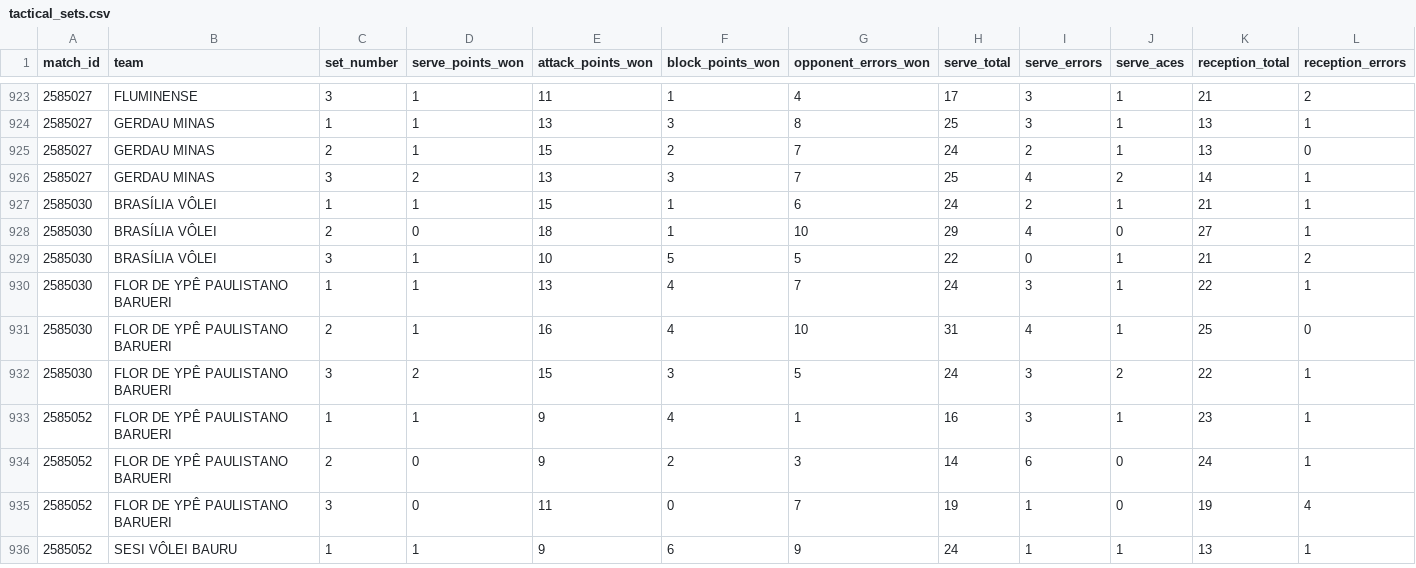
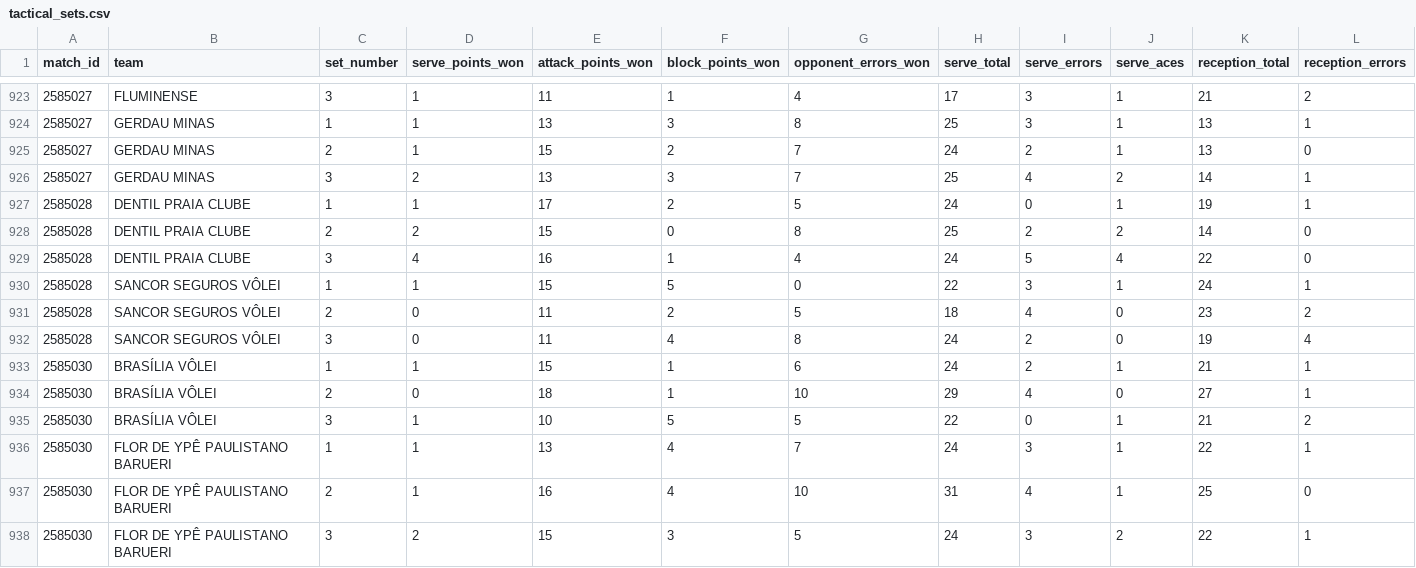
Before and after one commit to lucaaregis4r-ops/Dados-Voleibr, a CSV file: exports/tactical_sets.csv, drawn as a sheet; only a part is shown, gaps mark what is left out; the shorter side is filled out with more unchanged rows; rows hold the shown columns only; the diff names each change by its address in the sheet, - before the commit and + after, or states it on an @@ line.

```diff
--- a/exports/tactical_sets.csv
+++ b/exports/tactical_sets.csv
+row 927: 2585028 | DENTIL PRAIA CLUBE | 1 | 1 | 17 | 2 | 5 | 24 | 0 | 1 | 19 | 1
+row 928: 2585028 | DENTIL PRAIA CLUBE | 2 | 2 | 15 | 0 | 8 | 25 | 2 | 2 | 14 | 0
+row 929: 2585028 | DENTIL PRAIA CLUBE | 3 | 4 | 16 | 1 | 4 | 24 | 5 | 4 | 22 | 0
+row 930: 2585028 | SANCOR SEGUROS VÔLEI | 1 | 1 | 15 | 5 | 0 | 22 | 3 | 1 | 24 | 1
+row 931: 2585028 | SANCOR SEGUROS VÔLEI | 2 | 0 | 11 | 2 | 5 | 18 | 4 | 0 | 23 | 2
+row 932: 2585028 | SANCOR SEGUROS VÔLEI | 3 | 0 | 11 | 4 | 8 | 24 | 2 | 0 | 19 | 4
```
Also changed, not shown: exports/matches.csv, exports/players.csv, 37 other files.
